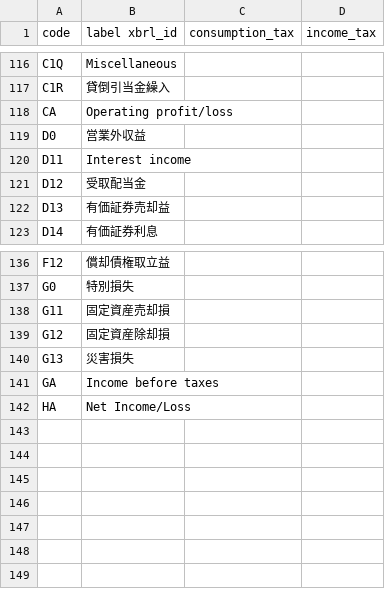
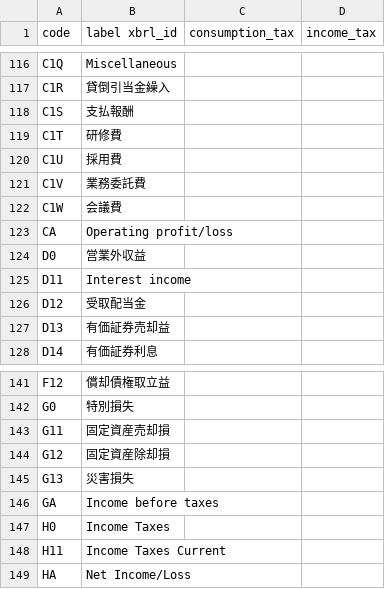
Before and after one commit to chumaltd/luca, a TSV file: lucabook/lib/luca_book/templates/dict-en.tsv, drawn as a sheet; only a part is shown, gaps mark what is left out.

```diff
--- a/lucabook/lib/luca_book/templates/dict-en.tsv
+++ b/lucabook/lib/luca_book/templates/dict-en.tsv
@@ -117,2 +117,7 @@ C1Q	Miscellaneous
 C1R	貸倒引当金繰入
+C1S	支払報酬
+C1T	研修費
+C1U	採用費
+C1V	業務委託費
+C1W	会議費
 CA	Operating profit/loss
@@ -141,2 +146,4 @@ G13	災害損失
 GA	Income before taxes
+H0	Income Taxes
+H11	Income Taxes Current
 HA	Net Income/Loss
```
Also changed, not shown: lucabook/lib/luca_book/templates/dict-jp.tsv, 1 other file.
